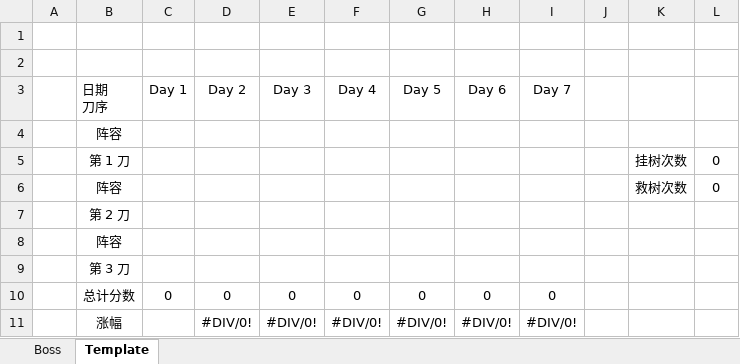
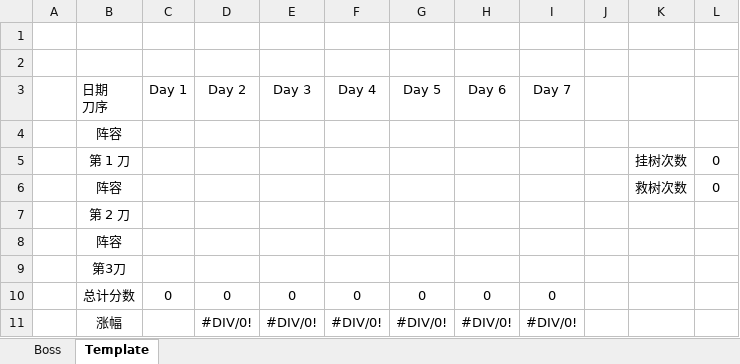
Before and after one commit to RockyXRQ/PCR-Bot, an Excel workbook: PCR_Bot_Template.xlsx, sheet Template, drawn as a sheet; values as stored, in another font and other column widths than the file's, no borders; charts and pictures not drawn; the diff names each change by its address in the sheet, - before the commit and + after, or states it on an @@ line.

```diff
--- a/PCR_Bot_Template.xlsx (sheet Template)
+++ b/PCR_Bot_Template.xlsx (sheet Template)
-B9 (日期 刀序): 第 3 刀
+B9 (日期 刀序): 第3刀
```
Also changed, not shown: charts or pictures, docs/PCR_Bot_Template.xlsx, 2 other files.
